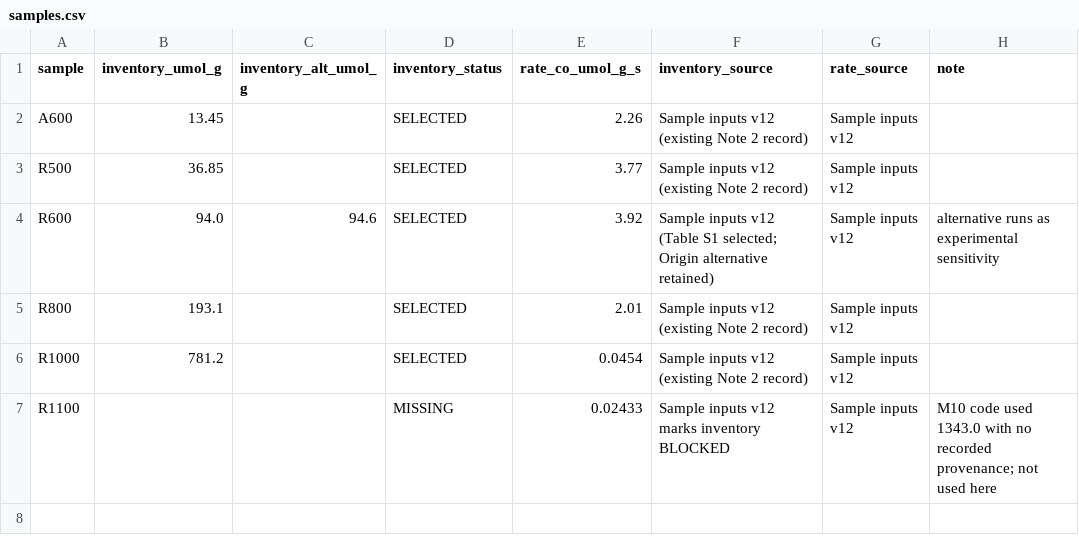
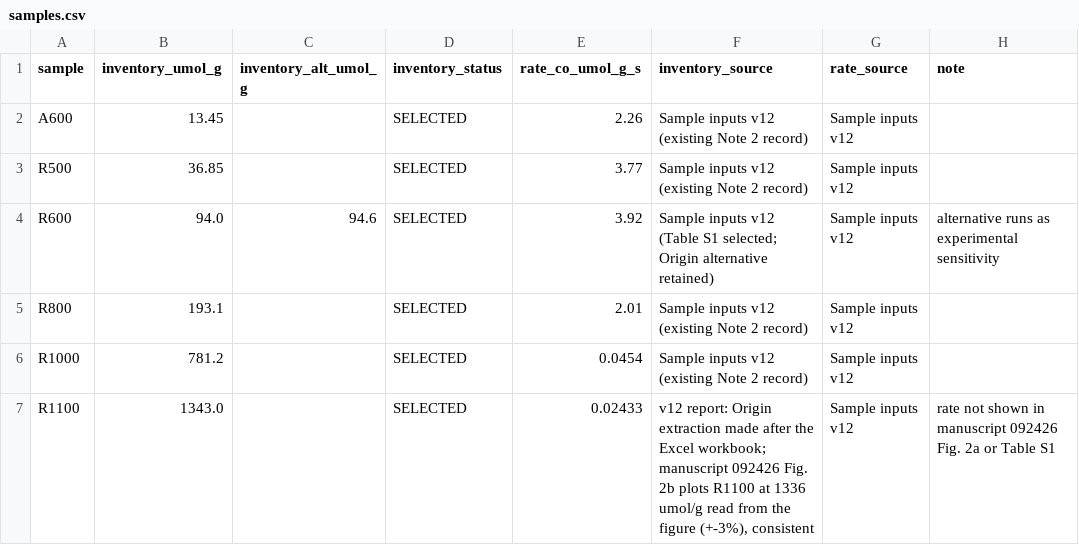
Before and after one commit to robin-yk/Solid-gas-thermosolver, a CSV file: pilot/titania-super-multiscale/experimental-data/samples.csv, drawn as a sheet.

```diff
--- a/pilot/titania-super-multiscale/experimental-data/samples.csv
+++ b/pilot/titania-super-multiscale/experimental-data/samples.csv
@@ -6,2 +6,2 @@ R800,193.1,,SELECTED,2.01,Sample inputs v12 (existing Note 2 record),Sample inpu
 R1000,781.2,,SELECTED,0.0454,Sample inputs v12 (existing Note 2 record),Sample inputs v12,
-R1100,,,MISSING,0.02433,Sample inputs v12 marks inventory BLOCKED,Sample inputs v12,M10 code used 1343.0 with no recorded provenance; not used here
+R1100,1343.0,,SELECTED,0.02433,"v12 report: Origin extraction made after the Excel workbook; manuscript 092426 Fig. 2b plots R1100 at 1336 umol/g read from the figure (+-3%), consistent",Sample inputs v12,rate not shown in manuscript 092426 Fig. 2a or Table S1
```
Also changed, not shown: pilot/titania-super-multiscale/experimental-data/treatment_histories.csv, pilot/titania-super-multiscale/outputs/sample_tof_range.csv, 9 other files.
